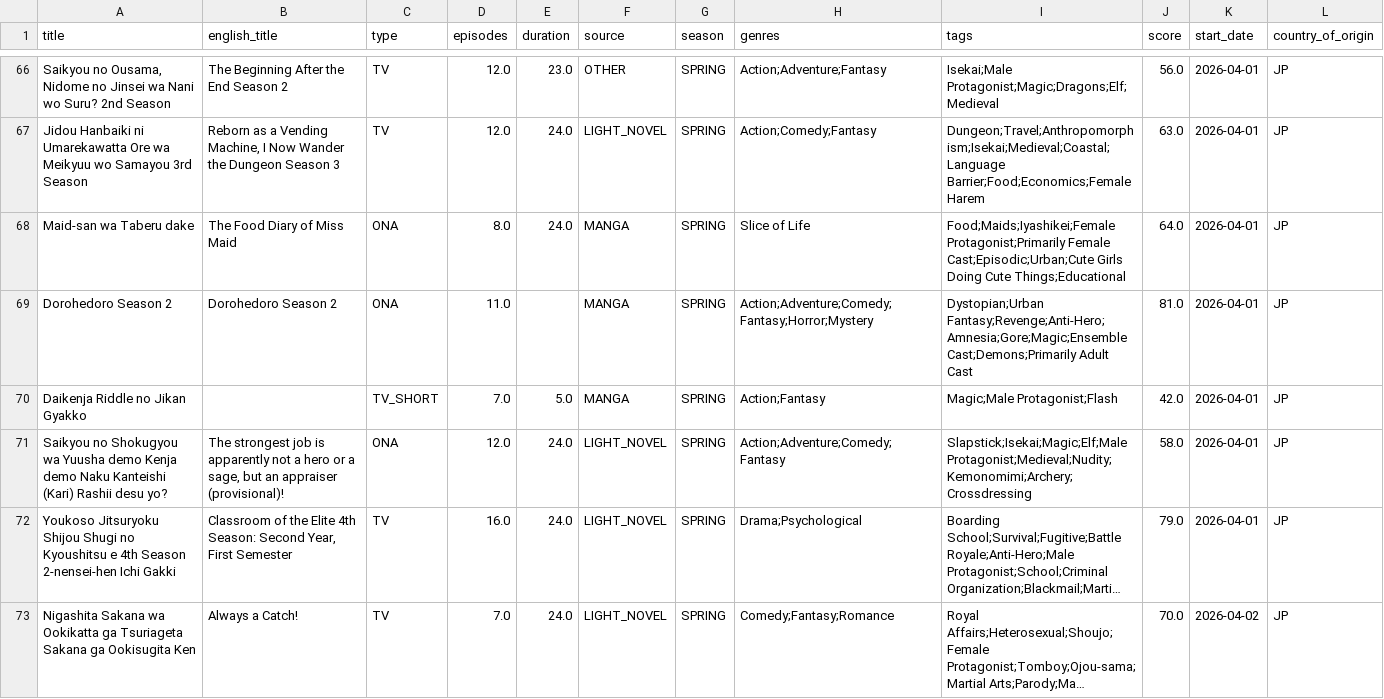
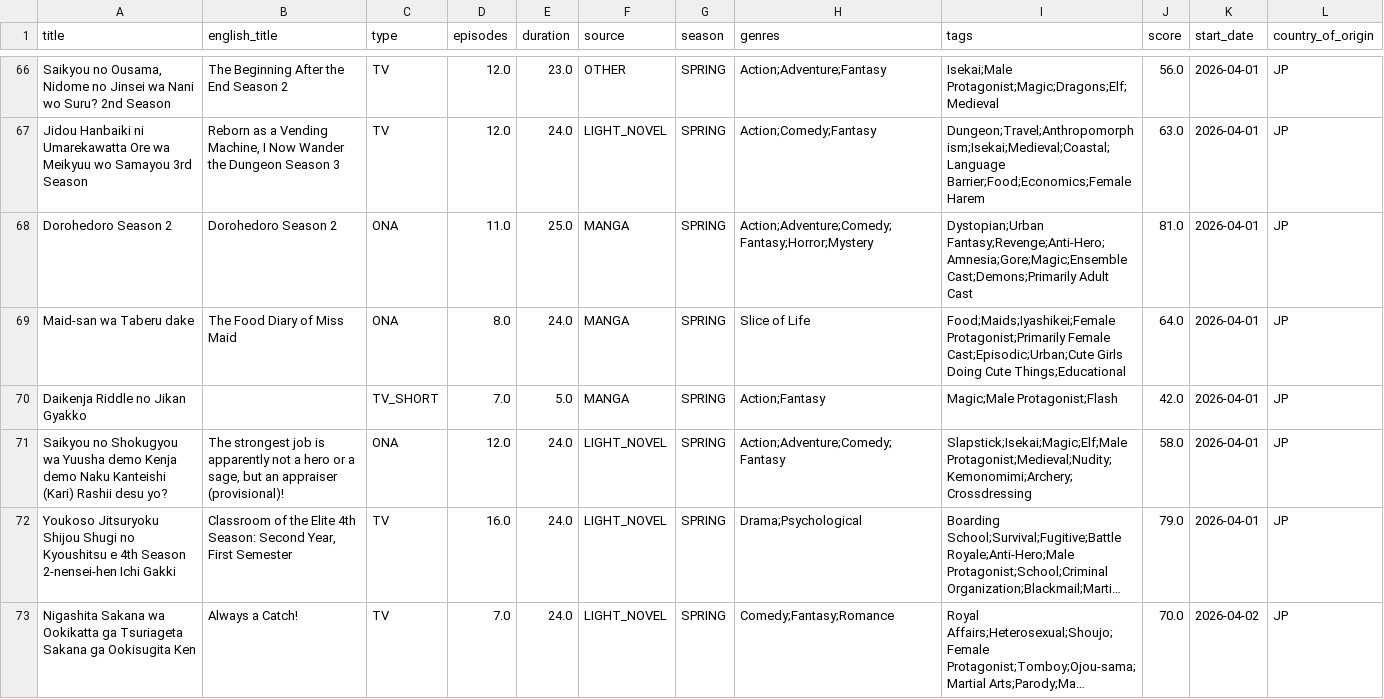
Before and after one commit to Andres-pixel35/Anime-dashboard, a CSV file: data/modified/airing_anime_M.csv, drawn as a sheet; only a part is shown, gaps mark what is left out; long unchanged cells end in …; removed rows and columns are numbered as before the commit, all else as after; the diff covers the shown part only; the diff names each change by its address in the sheet, - before the commit and + after, or states it on an @@ line.

```diff
--- a/data/modified/airing_anime_M.csv
+++ b/data/modified/airing_anime_M.csv
+row 68: Dorohedoro Season 2 | Dorohedoro Season 2 | ONA | 11.0 | 25.0 | MANGA | SPRING | Action;Adventure;Comedy;Fantasy;Horror;Mystery | Dystopian;Urban Fantasy;Revenge;Anti-Hero;Amnesia;Gore;Magic;Ensemble Cast;Demons;Primarily Adult Cast | 81.0 | 2026-04-01 | JP
-row 69: Dorohedoro Season 2 | Dorohedoro Season 2 | ONA | 11.0 |  | MANGA | SPRING | Action;Adventure;Comedy;Fantasy;Horror;Mystery | Dystopian;Urban Fantasy;Revenge;Anti-Hero;Amnesia;Gore;Magic;Ensemble Cast;Demons;Primarily Adult Cast | 81.0 | 2026-04-01 | JP
```
Also changed, not shown: 4 added rows, 4 removed rows, 8 moved rows and 13 edited cells elsewhere in this file, 1 other file.
